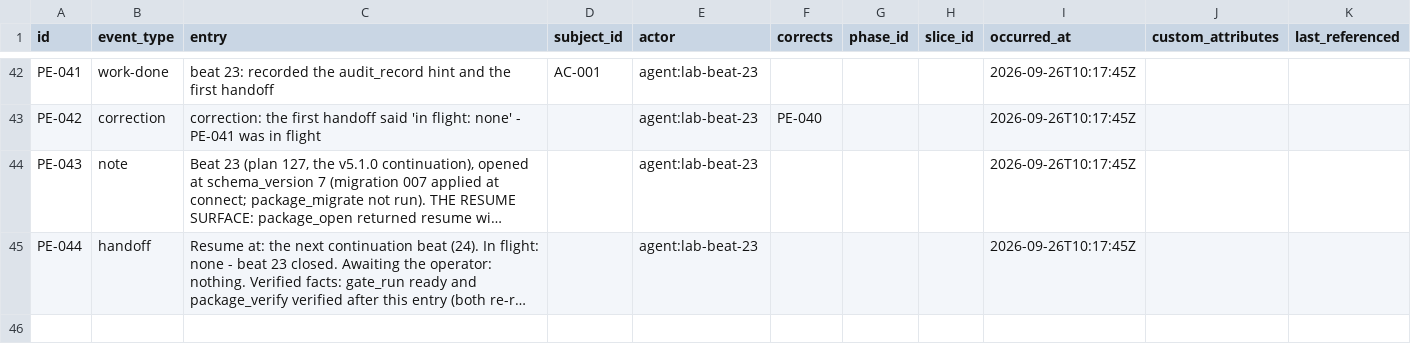
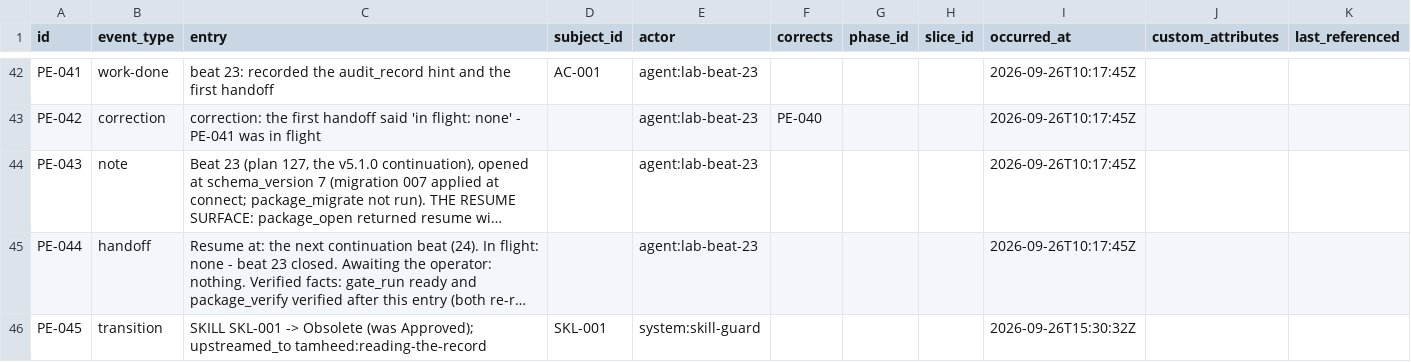
Before and after one commit to A-H-911/tamheed, a CSV file: evals/sample-results/lab-tracker/package/csv/progress_entries.csv, drawn as a sheet; only a part is shown, gaps mark what is left out; long unchanged cells end in …; the diff covers the shown part only; the diff names each change by its address in the sheet, - before the commit and + after, or states it on an @@ line.

```diff
--- a/evals/sample-results/lab-tracker/package/csv/progress_entries.csv
+++ b/evals/sample-results/lab-tracker/package/csv/progress_entries.csv
+row 46: PE-045 | transition | SKILL SKL-001 -> Obsolete (was Approved); upstreamed_to tamheed:reading-the-record | SKL-001 | system:skill-guard |  |  |  | 2026-09-26T15:30:32Z
```
Also changed, not shown: 2 added rows elsewhere in this file, evals/sample-results/lab-tracker/package/csv/skills.csv, 17 other files.
